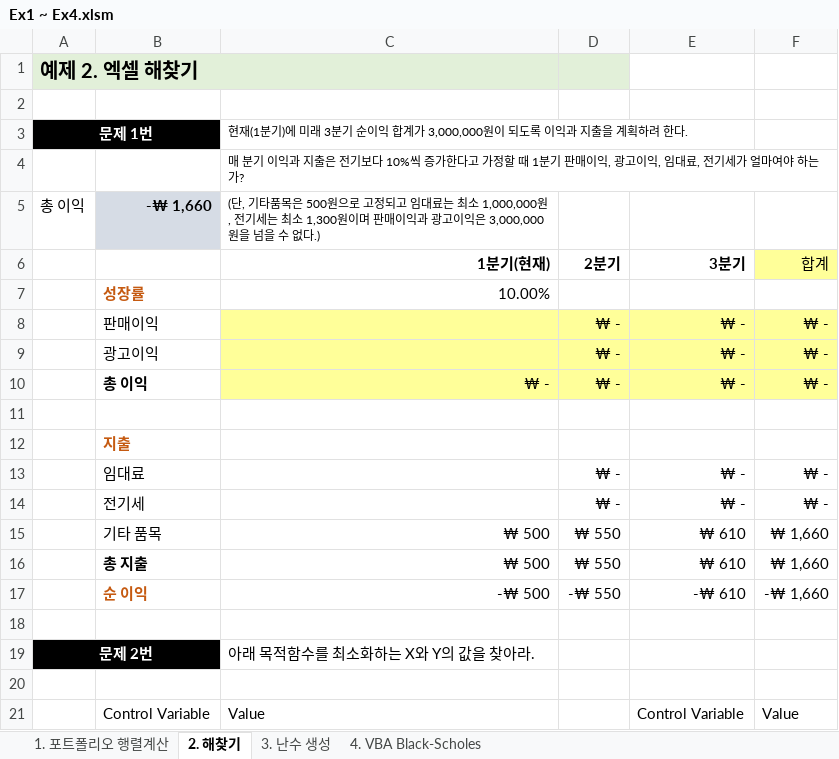
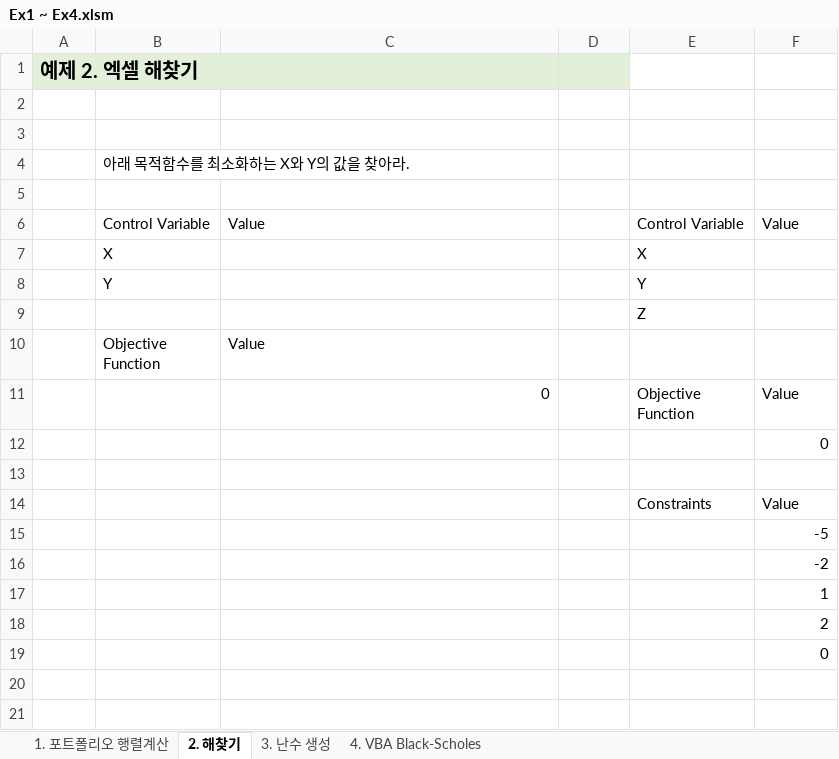
Before and after one commit to Seung-hyeon/KAIST_FMBA_Programming_2018, an Excel workbook: Excel VBA/Ex1 ~ Ex4.xlsm, sheet 2. 해찾기, drawn as a sheet; only a part is shown; the shorter side is filled out with more unchanged rows; values as stored, in another font and other column widths than the file's, no borders; charts and pictures not drawn; removed rows and columns are numbered as before the commit, all else as after; the diff names each change by its address in the sheet, - before the commit and + after, or states it on an @@ line.

```diff
--- a/Excel VBA/Ex1 ~ Ex4.xlsm (sheet 2. 해찾기)
+++ b/Excel VBA/Ex1 ~ Ex4.xlsm (sheet 2. 해찾기)
-row 3: 문제 1번 |  | 현재(1분기)에 미래 3분기 순이익 합계가 3,000,000원이 되도록 이익과 지출을 계획하려 한다.
-row 4:  |  | 매 분기 이익과 지출은 전기보다 10%씩 증가한다고 가정할 때 1분기 판매이익, 광고이익, 임대료, 전기세가 얼마여야 하는가?
-row 5: 총 이익 | -₩ 1,660 | (단, 기타품목은 500원으로 고정되고 임대료는 최소 1,000,000원, 전기세는 최소 1,300원이며 판매이익과 광고이익은 3,000,000원을 넘을 수 없다.)
-row 6:  |  | 1분기(현재) | 2분기 | 3분기 | 합계
-row 7:  | 성장률 | 10.00%
-row 8:  | 판매이익 |  | ₩ - | ₩ - | ₩ -
-row 9:  | 광고이익 |  | ₩ - | ₩ - | ₩ -
-row 10:  | 총 이익 | ₩ - | ₩ - | ₩ - | ₩ -
-B4: 지출
+B4: 아래 목적함수를 최소화하는 X와 Y의 값을 찾아라.
@@ B4 bold: on → off, text colour: #C55A11 → black @@
-row 13:  | 임대료 |  | ₩ - | ₩ - | ₩ -
-row 14:  | 전기세 |  | ₩ - | ₩ - | ₩ -
-row 15:  | 기타 품목 | ₩ 500 | ₩ 550 | ₩ 610 | ₩ 1,660
-row 16:  | 총 지출 | ₩ 500 | ₩ 550 | ₩ 610 | ₩ 1,660
-row 17:  | 순 이익 | -₩ 500 | -₩ 550 | -₩ 610 | -₩ 1,660
-row 18: (empty)
-row 19: 문제 2번 |  | 아래 목적함수를 최소화하는 X와 Y의 값을 찾아라.
```
Also changed, not shown: sheet 3. 난수 생성, sheet 4. VBA Black-Scholes, sheet 1. 포트폴리오 행렬계산, charts or pictures.
